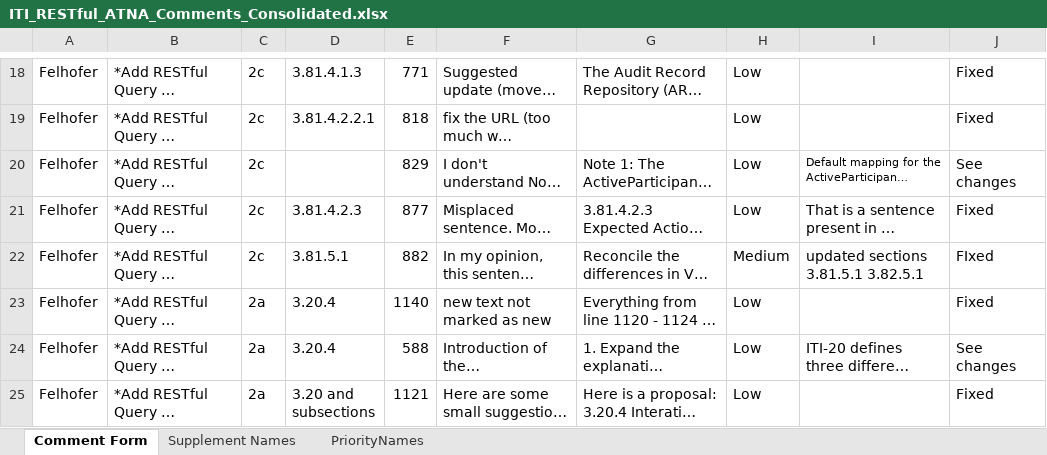
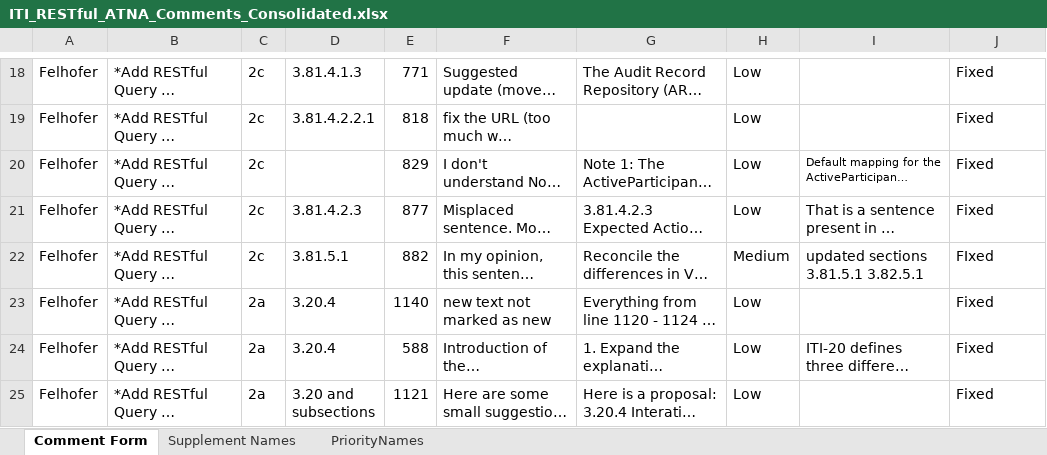
Before and after one commit to IHE/IT-Infrastructure, an Excel workbook: RESTful_ATNA/ITI_RESTful_ATNA_Comments_Consolidated.xlsx, sheet Comment Form, drawn as a sheet; only a part is shown, gaps mark what is left out; long unchanged cells end in …; values as stored, in another font and other column widths than the file's, no borders; the diff covers the shown part only; the diff names each change by its address in the sheet, - before the commit and + after, or states it on an @@ line.

Commit message:
Updated after second round comment resolution

```diff
--- a/RESTful_ATNA/ITI_RESTful_ATNA_Comments_Consolidated.xlsx (sheet Comment Form)
+++ b/RESTful_ATNA/ITI_RESTful_ATNA_Comments_Consolidated.xlsx (sheet Comment Form)
-J20: See changes
+J20: Fixed
-J24: See changes
+J24: Fixed
```
Also changed, not shown: 1 removed row and 8 edited cells elsewhere in this sheet, hidden cells.
